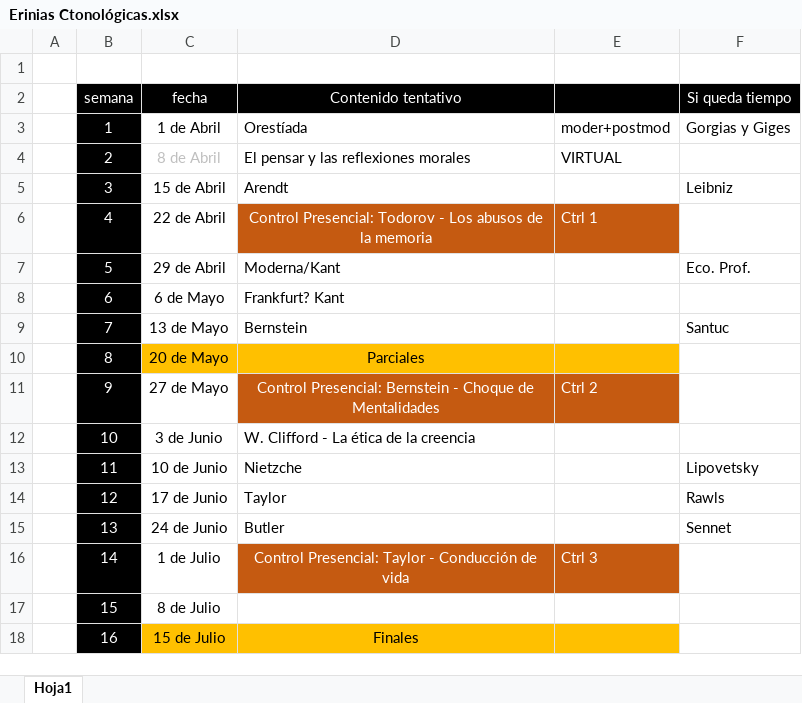
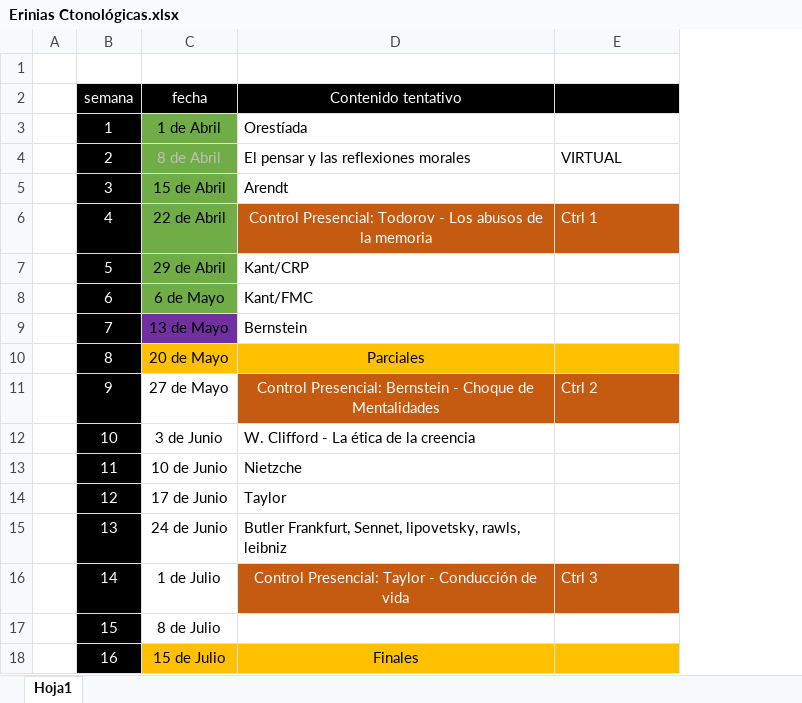
Before and after one commit to zaboltar/zaboltar.github.io, an Excel workbook: assets uarm/2023 1 UarmPCrit/Erinias Ctonológicas.xlsx, sheet Hoja1, drawn as a sheet; values as stored, in another font and other column widths than the file's, no borders; the diff names each change by its address in the sheet, - before the commit and + after, or states it on an @@ line.

```diff
--- a/assets uarm/2023 1 UarmPCrit/Erinias Ctonológicas.xlsx (sheet Hoja1)
+++ b/assets uarm/2023 1 UarmPCrit/Erinias Ctonológicas.xlsx (sheet Hoja1)
-column F (Si queda tiempo), rows 3-15: Gorgias y Giges |  | Leibniz |  | Eco. Prof. |  | Santuc |  |  |  | Lipovetsky | Rawls | Sennet
-C3:C8 fill: none
+C3:C8 fill: #70AD47
-E3: moder+postmod
+E3: (empty)
-D7 (Contenido tentativo): Moderna/Kant
+D7 (Contenido tentativo): Kant/CRP
-D8 (Contenido tentativo): Frankfurt? Kant
+D8 (Contenido tentativo): Kant/FMC
-C9 fill: none
+C9 fill: #7030A0
-D15 (Contenido tentativo): Butler
+D15 (Contenido tentativo): Butler Frankfurt, Sennet, lipovetsky, rawls, leibniz
```
Also changed, not shown: 4 other files.
